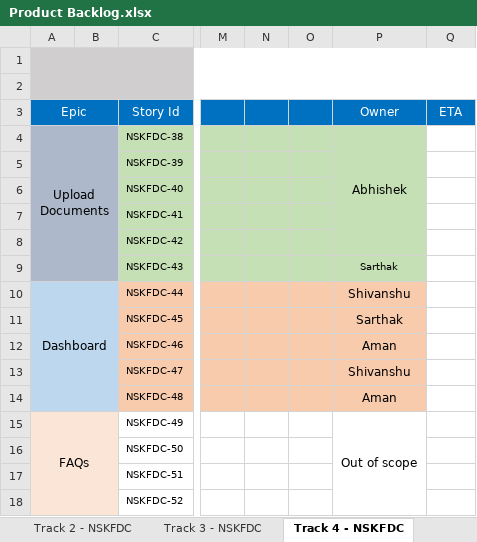
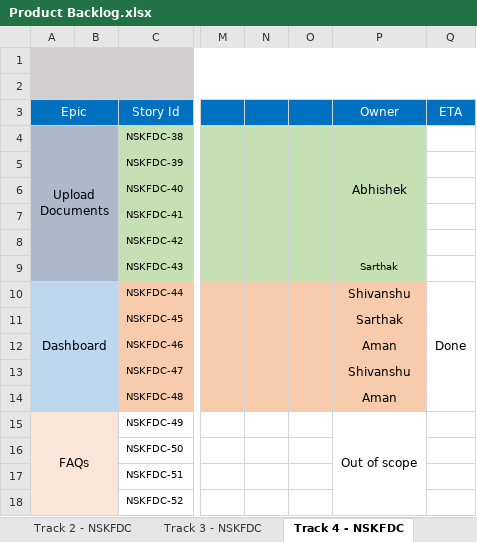
Before and after one commit to sarthakbhutani/NSKFDC-App, an Excel workbook: Requirements/Product Backlog/Product Backlog.xlsx, sheet Track 4 - NSKFDC, drawn as a sheet; only a part is shown, gaps mark what is left out; values as stored, in another font and other column widths than the file's, no borders; the diff names each change by its address in the sheet, - before the commit and + after, or states it on an @@ line.

```diff
--- a/Requirements/Product Backlog/Product Backlog.xlsx (sheet Track 4 - NSKFDC)
+++ b/Requirements/Product Backlog/Product Backlog.xlsx (sheet Track 4 - NSKFDC)
-Q10 (ETA): (empty)
+Q10 (ETA): Done
+Q10:Q14 merged
```
Also changed, not shown: sheet Track 2 - NSKFDC, sheet Track 3 - NSKFDC, sheet Track 1 - NSKFDC - Login, other sheet tabs.
